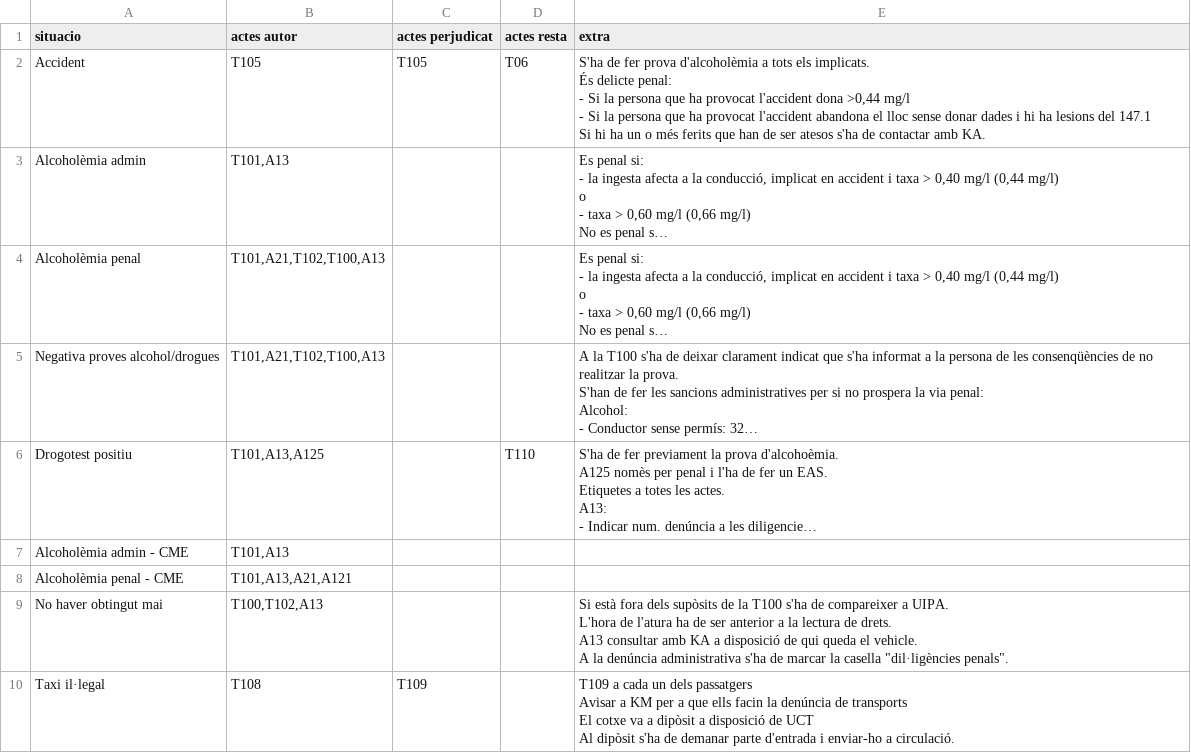
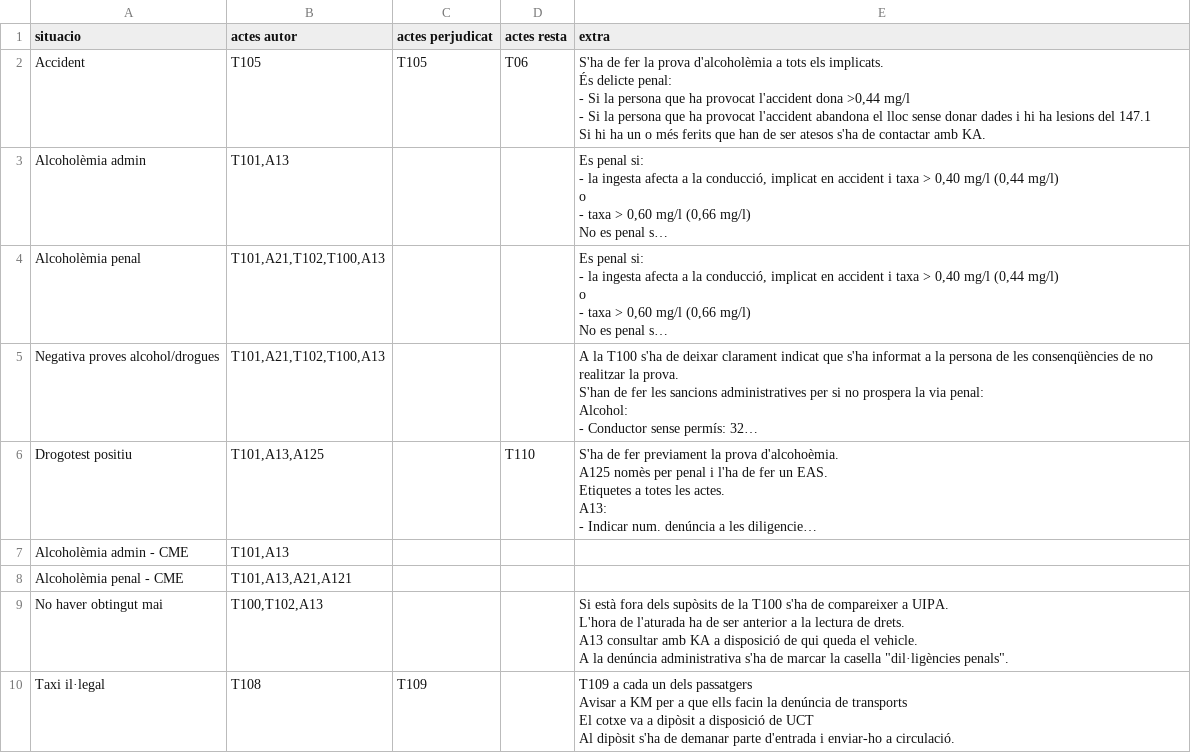
Before and after one commit to zaulin/GUB, a CSV file: actuacions/transit/cotxeMoto/actuacions.csv, drawn as a sheet; long unchanged cells end in …; the diff names each change by its address in the sheet, - before the commit and + after, or states it on an @@ line.

Commit message:
Add files via upload

```diff
--- a/actuacions/transit/cotxeMoto/actuacions.csv
+++ b/actuacions/transit/cotxeMoto/actuacions.csv
-E2 (extra): …de fer prova d'alcoholèmia…
+E2 (extra): …de fer la prova d'alcoholèmia…
-E9 (extra): …L'hora de l'atura ha de…
+E9 (extra): …L'hora de l'aturada ha de…
```
